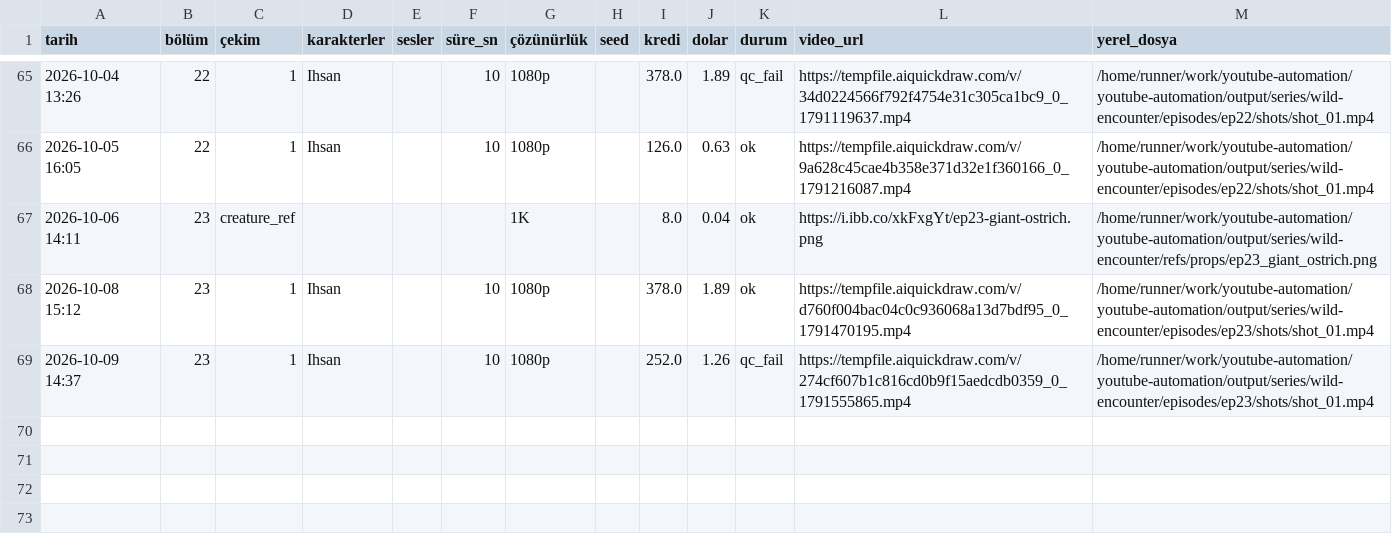
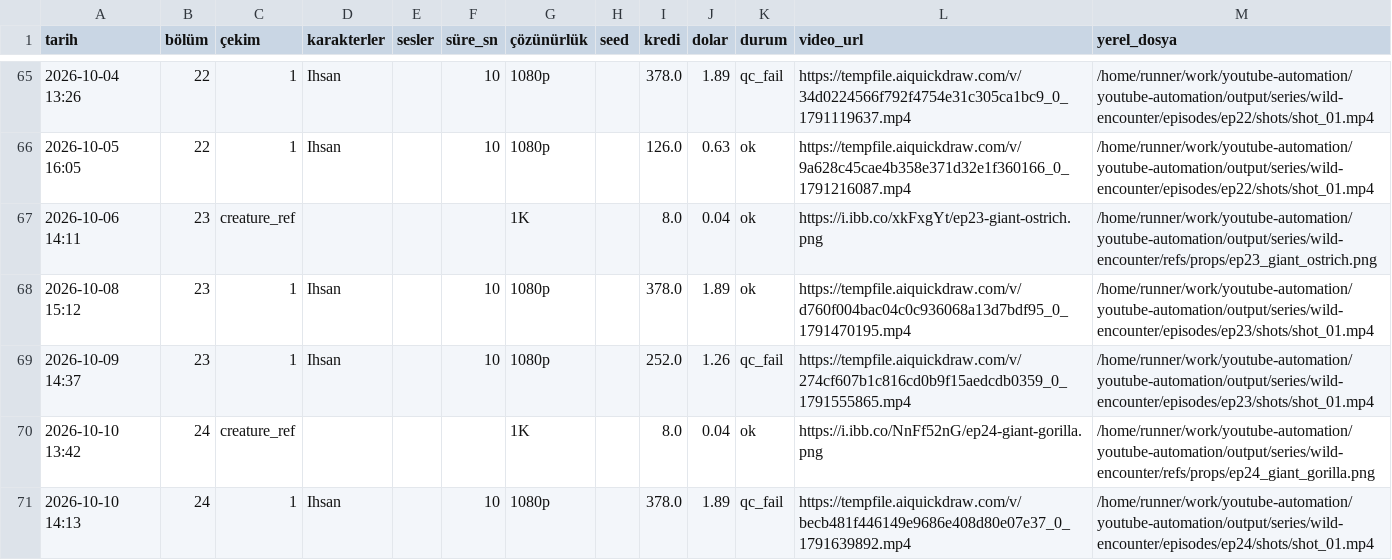
Before and after one commit to Wolkchen00/youtube-automation, a CSV file: sentinal_ihsan/wild-encounter/series_log.csv, drawn as a sheet; only a part is shown, gaps mark what is left out.

```diff
--- a/sentinal_ihsan/wild-encounter/series_log.csv
+++ b/sentinal_ihsan/wild-encounter/series_log.csv
@@ -69 +69,3 @@
 2026-10-09 14:37,23,1,Ihsan,,10,1080p,,252.0,1.26,qc_fail,https://tempfile.aiquickdraw.com/v/274cf607b1c816cd0b9f15aedcdb0359_0_1791555865.mp4,/home/runner/work/youtube-automation/youtube-automation/output/series/wild-encounter/episodes/ep23/shots/shot_01.mp4
+2026-10-10 13:42,24,creature_ref,,,,1K,,8.0,0.04,ok,https://i.ibb.co/NnFf52nG/ep24-giant-gorilla.png,/home/runner/work/youtube-automation/youtube-automation/output/series/wild-encounter/refs/props/ep24_giant_gorilla.png
+2026-10-10 14:13,24,1,Ihsan,,10,1080p,,378.0,1.89,qc_fail,https://tempfile.aiquickdraw.com/v/becb481f446149e9686e408d80e07e37_0_1791639892.mp4,/home/runner/work/youtube-automation/youtube-automation/output/series/wild-encounter/episodes/ep24/shots/shot_01.mp4
```
Also changed, not shown: 7 other files.
